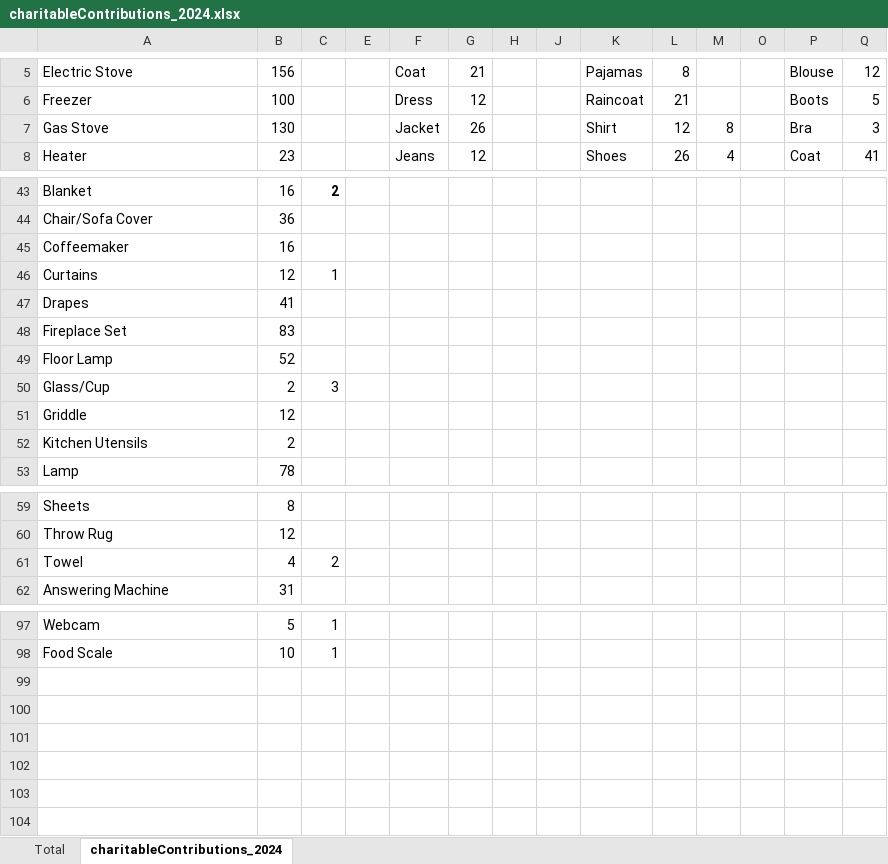
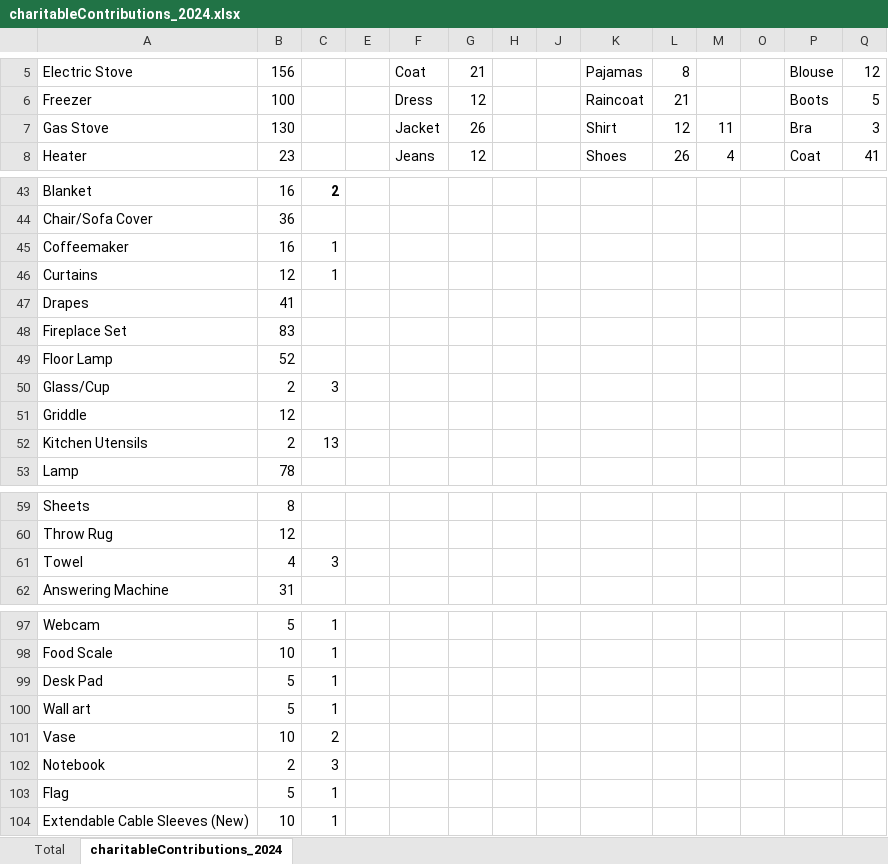
Before and after one commit to ryan-odea/CharitableScraper, an Excel workbook: charitableContributions_2024.xlsx, sheet charitableContributions_2024, drawn as a sheet; only a part is shown, gaps mark what is left out; values as stored, in another font and other column widths than the file's, no borders; rows hold the shown columns only; the diff covers the shown part only; the diff names each change by its address in the sheet, - before the commit and + after, or states it on an @@ line.

Commit message:
Update charitableContributions_2024.xlsx

```diff
--- a/charitableContributions_2024.xlsx (sheet charitableContributions_2024)
+++ b/charitableContributions_2024.xlsx (sheet charitableContributions_2024)
-M7: 8
+M7: 11
-C45: (empty)
+C45: 1
-C52: (empty)
+C52: 13
-C61: 2
+C61: 3
+row 99: Desk Pad | 5 | 1
+row 100: Wall art | 5 | 1
+row 101: Vase | 10 | 2
+row 102: Notebook | 2 | 3
+row 103: Flag | 5 | 1
+row 104: Extendable Cable Sleeves (New) | 10 | 1
```
Also changed, not shown: 1 edited cell elsewhere in this sheet, sheet Total, hidden cells.
